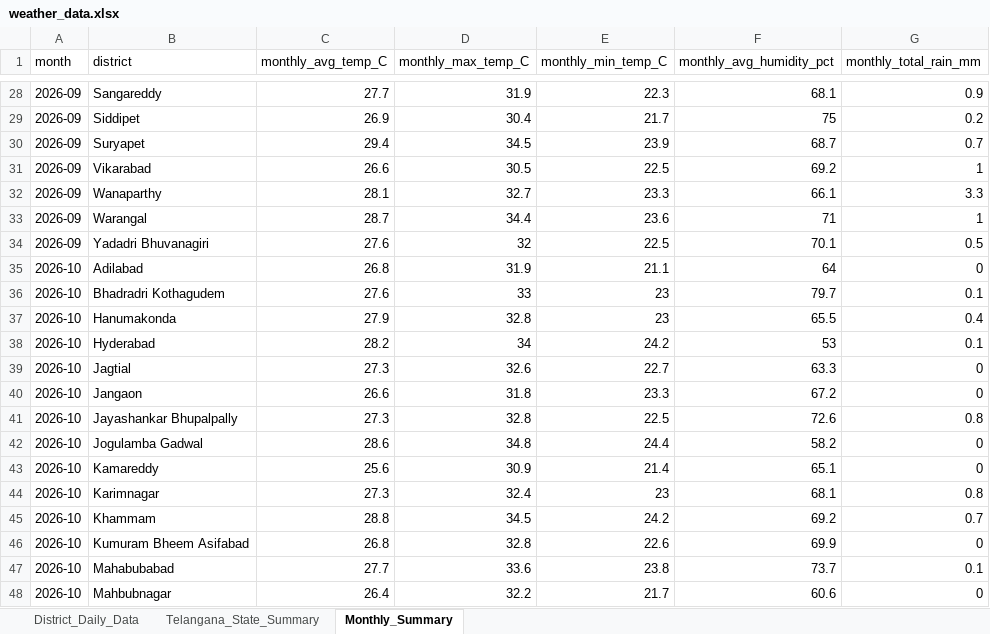
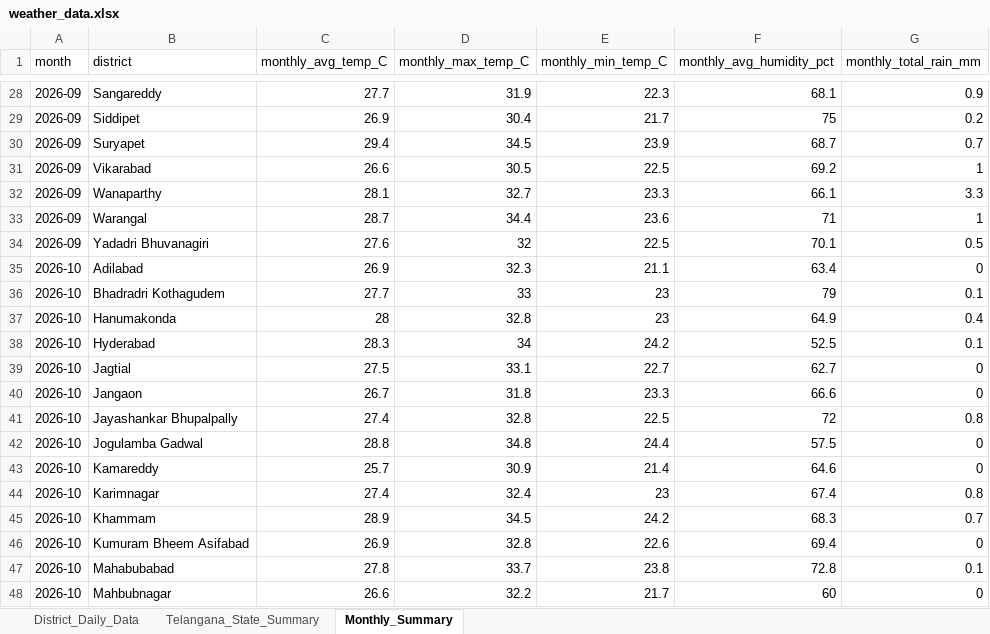
Before and after one commit to molakasohan/weather-analytics, an Excel workbook: data/weather_data.xlsx, sheet Monthly_Summary, drawn as a sheet; only a part is shown, gaps mark what is left out; values as stored, in another font and other column widths than the file's, no borders; the diff covers the shown part only; the diff names each change by its address in the sheet, - before the commit and + after, or states it on an @@ line.

```diff
--- a/data/weather_data.xlsx (sheet Monthly_Summary)
+++ b/data/weather_data.xlsx (sheet Monthly_Summary)
-C35 (monthly_avg_temp_C): 26.8
+C35 (monthly_avg_temp_C): 26.9
-D35 (monthly_max_temp_C): 31.9
+D35 (monthly_max_temp_C): 32.3
-F35 (monthly_avg_humidity_pct): 64
+F35 (monthly_avg_humidity_pct): 63.4
-C36 (monthly_avg_temp_C): 27.6
+C36 (monthly_avg_temp_C): 27.7
-F36 (monthly_avg_humidity_pct): 79.7
+F36 (monthly_avg_humidity_pct): 79
-C37 (monthly_avg_temp_C): 27.9
+C37 (monthly_avg_temp_C): 28
-F37 (monthly_avg_humidity_pct): 65.5
+F37 (monthly_avg_humidity_pct): 64.9
-C38 (monthly_avg_temp_C): 28.2
+C38 (monthly_avg_temp_C): 28.3
-F38 (monthly_avg_humidity_pct): 53
+F38 (monthly_avg_humidity_pct): 52.5
-C39 (monthly_avg_temp_C): 27.3
+C39 (monthly_avg_temp_C): 27.5
-D39 (monthly_max_temp_C): 32.6
+D39 (monthly_max_temp_C): 33.1
-F39 (monthly_avg_humidity_pct): 63.3
+F39 (monthly_avg_humidity_pct): 62.7
-C40 (monthly_avg_temp_C): 26.6
+C40 (monthly_avg_temp_C): 26.7
-F40 (monthly_avg_humidity_pct): 67.2
+F40 (monthly_avg_humidity_pct): 66.6
-C41 (monthly_avg_temp_C): 27.3
+C41 (monthly_avg_temp_C): 27.4
-F41 (monthly_avg_humidity_pct): 72.6
+F41 (monthly_avg_humidity_pct): 72
-C42 (monthly_avg_temp_C): 28.6
+C42 (monthly_avg_temp_C): 28.8
-F42 (monthly_avg_humidity_pct): 58.2
+F42 (monthly_avg_humidity_pct): 57.5
-C43 (monthly_avg_temp_C): 25.6
+C43 (monthly_avg_temp_C): 25.7
-F43 (monthly_avg_humidity_pct): 65.1
+F43 (monthly_avg_humidity_pct): 64.6
-C44 (monthly_avg_temp_C): 27.3
+C44 (monthly_avg_temp_C): 27.4
-F44 (monthly_avg_humidity_pct): 68.1
+F44 (monthly_avg_humidity_pct): 67.4
-C45 (monthly_avg_temp_C): 28.8
+C45 (monthly_avg_temp_C): 28.9
-F45 (monthly_avg_humidity_pct): 69.2
+F45 (monthly_avg_humidity_pct): 68.3
-C46 (monthly_avg_temp_C): 26.8
+C46 (monthly_avg_temp_C): 26.9
-F46 (monthly_avg_humidity_pct): 69.9
+F46 (monthly_avg_humidity_pct): 69.4
-C47 (monthly_avg_temp_C): 27.7
+C47 (monthly_avg_temp_C): 27.8
-D47 (monthly_max_temp_C): 33.6
+D47 (monthly_max_temp_C): 33.7
-F47 (monthly_avg_humidity_pct): 73.7
+F47 (monthly_avg_humidity_pct): 72.8
-C48 (monthly_avg_temp_C): 26.4
+C48 (monthly_avg_temp_C): 26.6
-F48 (monthly_avg_humidity_pct): 60.6
+F48 (monthly_avg_humidity_pct): 60
```
Also changed, not shown: 38 edited cells elsewhere in this sheet, sheet District_Daily_Data, sheet Telangana_State_Summary, 4 other files.
